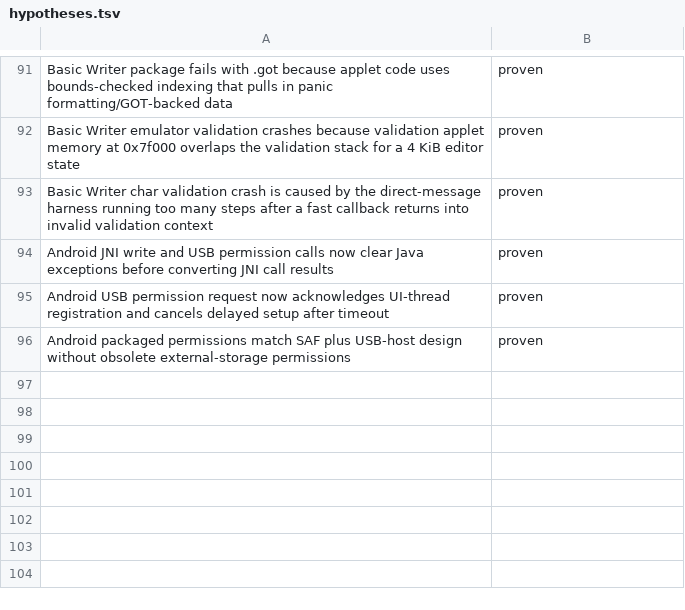
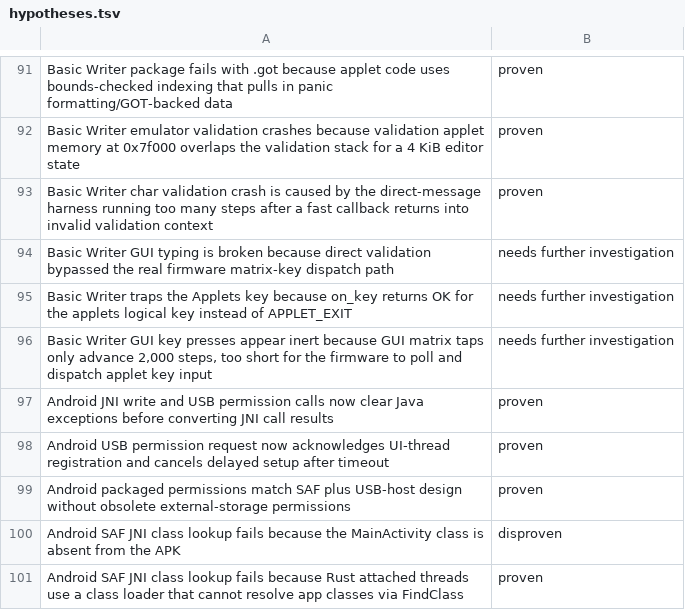
Before and after one commit to ioma8/neo-re, a TSV file: hypotheses.tsv, drawn as a sheet; only a part is shown, gaps mark what is left out; the diff names each change by its address in the sheet, - before the commit and + after, or states it on an @@ line.

Commit message:
fix: make basic writer follow gui key flow

```diff
--- a/hypotheses.tsv
+++ b/hypotheses.tsv
+row 94: Basic Writer GUI typing is broken because direct validation bypassed the real firmware matrix-key dispatch path | needs further investigation
+row 95: Basic Writer traps the Applets key because on_key returns OK for the applets logical key instead of APPLET_EXIT | needs further investigation
+row 96: Basic Writer GUI key presses appear inert because GUI matrix taps only advance 2,000 steps, too short for the firmware to poll and dispatch applet key input | needs further investigation
+row 100: Android SAF JNI class lookup fails because the MainActivity class is absent from the APK | disproven
+row 101: Android SAF JNI class lookup fails because Rust attached threads use a class loader that cannot resolve app classes via FindClass | proven
```
Also changed, not shown: 4 other files.
